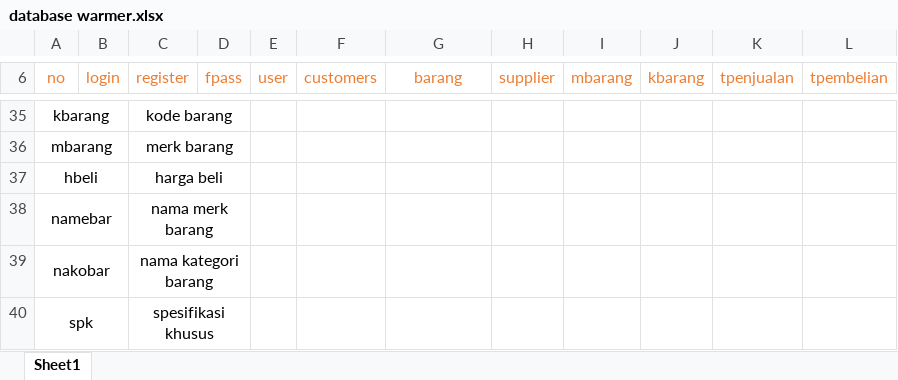
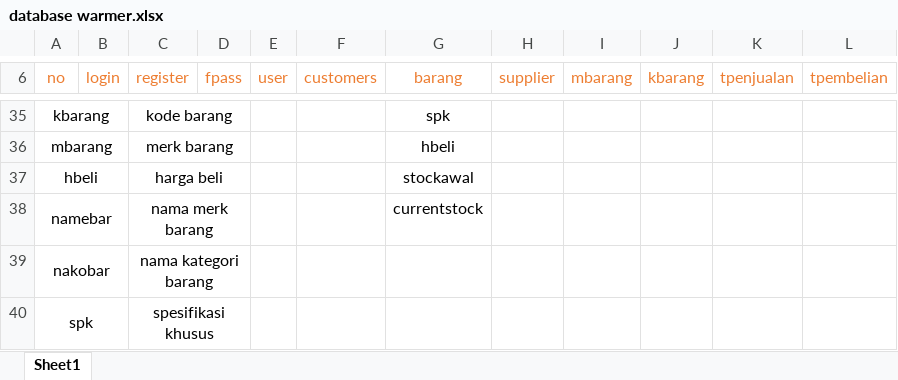
Before and after one commit to firmansyas/warmer, an Excel workbook: database warmer.xlsx, sheet Sheet1, drawn as a sheet; only a part is shown, gaps mark what is left out; values as stored, in another font and other column widths than the file's, no borders; charts and pictures not drawn; the diff covers the shown part only; the diff names each change by its address in the sheet, - before the commit and + after, or states it on an @@ line.

Commit message:
m_barang

```diff
--- a/database warmer.xlsx (sheet Sheet1)
+++ b/database warmer.xlsx (sheet Sheet1)
-G35 (barang): (empty)
+G35 (barang): spk
-G36 (barang): (empty)
+G36 (barang): hbeli
-G37 (barang): (empty)
+G37 (barang): stockawal
-G38 (barang): (empty)
+G38 (barang): currentstock
```
Also changed, not shown: 18 edited cells and cell formats elsewhere in this sheet, charts or pictures, 6 other files.
